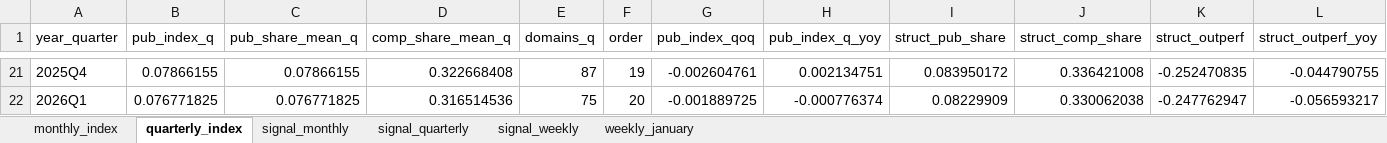
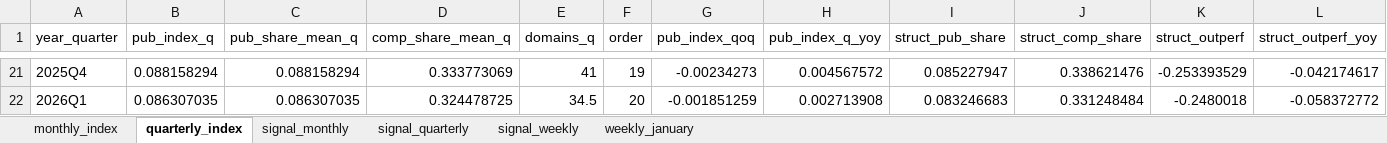
Before and after one commit to carlosmartinsgomes/rss-feeds, an Excel workbook: pubmatic_index.xlsx, sheet quarterly_index, drawn as a sheet; only a part is shown, gaps mark what is left out; values as stored, in another font and other column widths than the file's, no borders; the diff covers the shown part only; the diff names each change by its address in the sheet, - before the commit and + after, or states it on an @@ line.

```diff
--- a/pubmatic_index.xlsx (sheet quarterly_index)
+++ b/pubmatic_index.xlsx (sheet quarterly_index)
-B21 (pub_index_q): 0.07866155
+B21 (pub_index_q): 0.088158294
-C21 (pub_share_mean_q): 0.07866155
+C21 (pub_share_mean_q): 0.088158294
-D21 (comp_share_mean_q): 0.322668408
+D21 (comp_share_mean_q): 0.333773069
-E21 (domains_q): 87
+E21 (domains_q): 41
-G21 (pub_index_qoq): -0.002604761
+G21 (pub_index_qoq): -0.00234273
-H21 (pub_index_q_yoy): 0.002134751
+H21 (pub_index_q_yoy): 0.004567572
-I21 (struct_pub_share): 0.083950172
+I21 (struct_pub_share): 0.085227947
-J21 (struct_comp_share): 0.336421008
+J21 (struct_comp_share): 0.338621476
-K21 (struct_outperf): -0.252470835
+K21 (struct_outperf): -0.253393529
-L21 (struct_outperf_yoy): -0.044790755
+L21 (struct_outperf_yoy): -0.042174617
-B22 (pub_index_q): 0.076771825
+B22 (pub_index_q): 0.086307035
-C22 (pub_share_mean_q): 0.076771825
+C22 (pub_share_mean_q): 0.086307035
-D22 (comp_share_mean_q): 0.316514536
+D22 (comp_share_mean_q): 0.324478725
-E22 (domains_q): 75
+E22 (domains_q): 34.5
-G22 (pub_index_qoq): -0.001889725
+G22 (pub_index_qoq): -0.001851259
-H22 (pub_index_q_yoy): -0.000776374
+H22 (pub_index_q_yoy): 0.002713908
-I22 (struct_pub_share): 0.08229909
+I22 (struct_pub_share): 0.083246683
-J22 (struct_comp_share): 0.330062038
+J22 (struct_comp_share): 0.331248484
-K22 (struct_outperf): -0.247762947
+K22 (struct_outperf): -0.2480018
-L22 (struct_outperf_yoy): -0.056593217
+L22 (struct_outperf_yoy): -0.058372772
```
Also changed, not shown: 120 edited cells elsewhere in this sheet, sheet signal_monthly, sheet monthly_index, sheet signal_quarterly.
